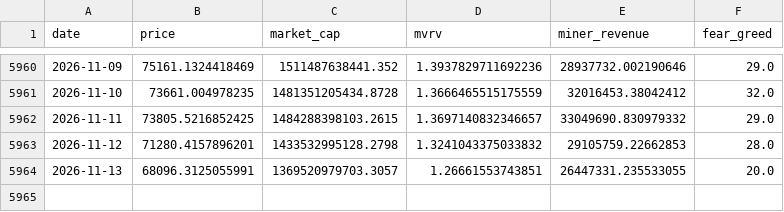
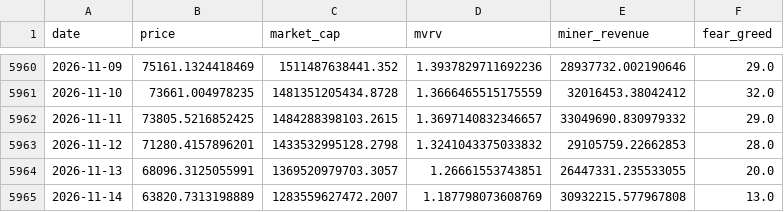
Before and after one commit to MeYoGui/fbtc-timing, a CSV file: data/bitcoin_history.csv, drawn as a sheet; only a part is shown, gaps mark what is left out.

```diff
--- a/data/bitcoin_history.csv
+++ b/data/bitcoin_history.csv
@@ -5964 +5964,2 @@ date,price,market_cap,mvrv,miner_revenue,fear_greed
 2026-11-13,68096.3125055991,1369520979703.3057,1.26661553743851,26447331.235533055,20.0
+2026-11-14,63820.7313198889,1283559627472.2007,1.187798073608769,30932215.577967808,13.0
```
Also changed, not shown: data/bitcoin_signal_history.csv, data/ethereum_history.csv, 6 other files.
